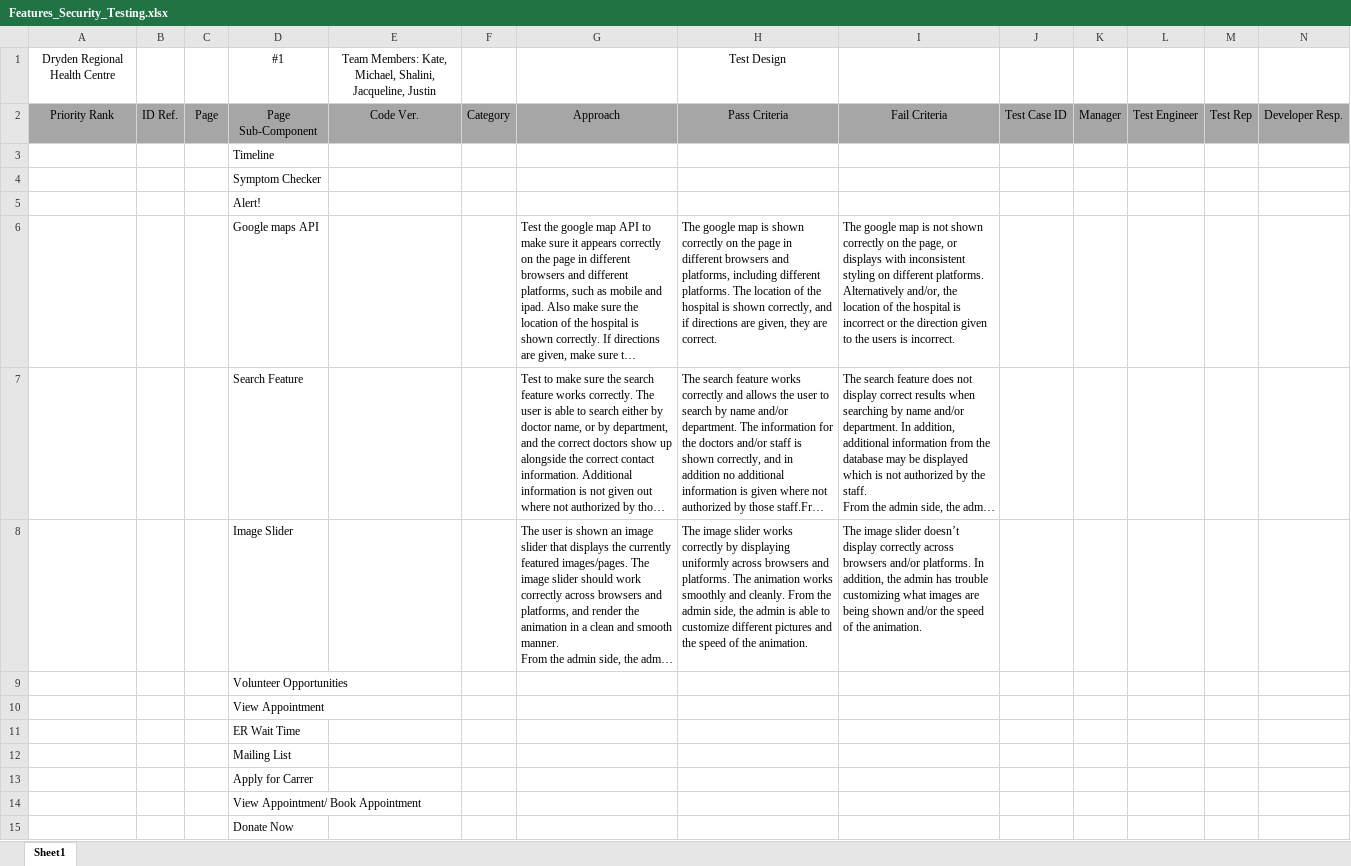
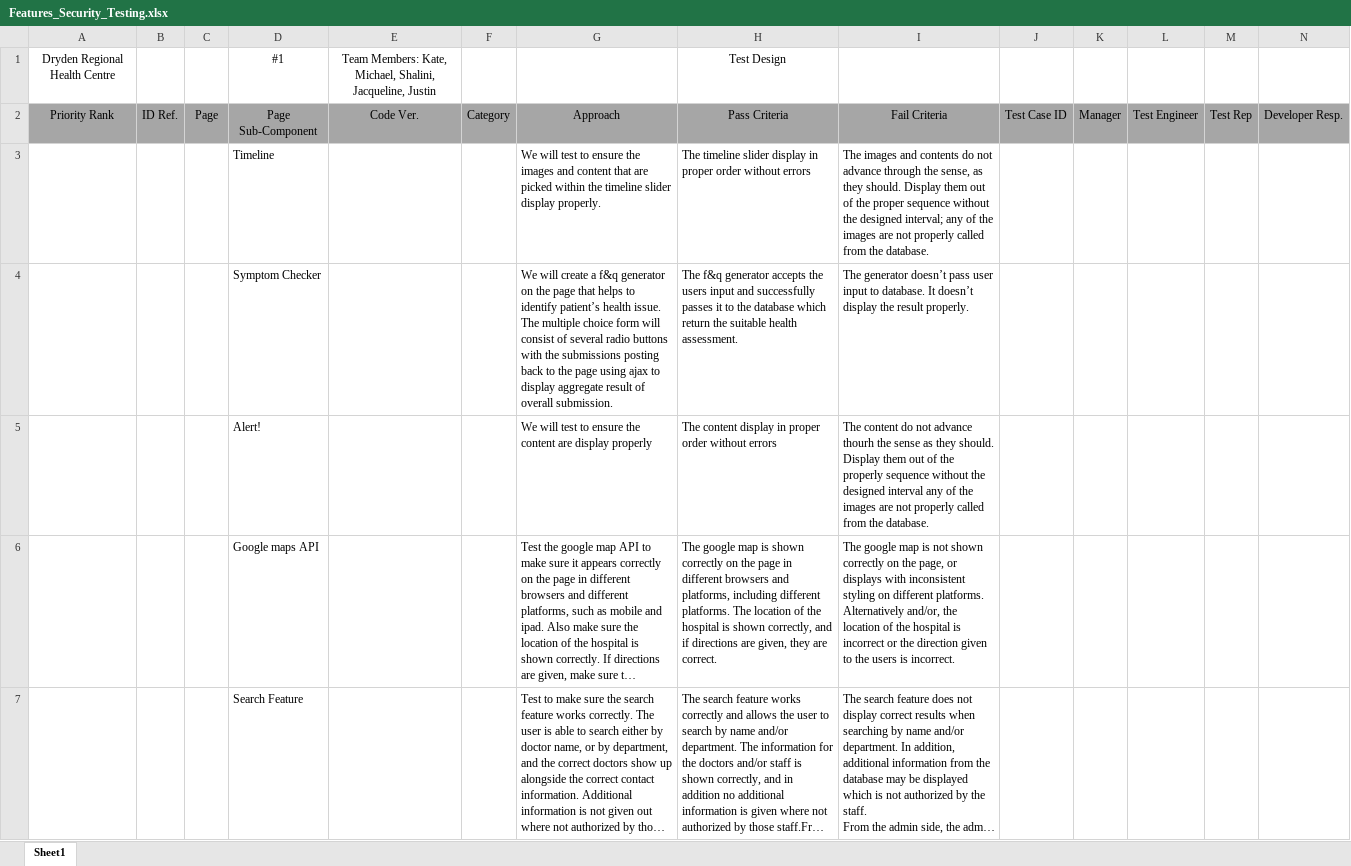
Before and after one commit to jacqueline27hh/Dryden, an Excel workbook: documentation/Features/Features_Security_Testing.xlsx, sheet Sheet1, drawn as a sheet; only a part is shown; the shorter side is filled out with more unchanged rows; long unchanged cells end in …; values as stored, in another font and other column widths than the file's, no borders; removed rows and columns are numbered as before the commit, all else as after; the diff names each change by its address in the sheet, - before the commit and + after, or states it on an @@ line.

Commit message:
Jackie - Excel update

```diff
--- a/documentation/Features/Features_Security_Testing.xlsx (sheet Sheet1)
+++ b/documentation/Features/Features_Security_Testing.xlsx (sheet Sheet1)
-row 3:  |  |  | Timeline
-row 4:  |  |  | Symptom Checker
-row 5:  |  |  | Alert!
+row 3:  |  |  | Timeline |  |  | We will test to ensure the images and content that are picked within the timeline slider display properly. | The timeline slider display in proper order without errors | The images and contents do not advance through the sense, as they should. Display them out of the proper sequence without the designed interval; any of the images are not properly called from the database.
+row 4:  |  |  | Symptom Checker |  |  | We will create a f&q generator on the page that helps to identify patient’s health issue. The multiple choice form will consist of several radio buttons with the submissions posting back to the page using ajax to display aggregate result of overall submission. | The f&q generator accepts the users input and successfully passes it to the database which return the suitable health assessment. | The generator doesn’t pass user input to database. It doesn’t display the result properly.
+row 5:  |  |  | Alert! |  |  | We will test to ensure the content are display properly | The content display in proper order without errors | The content do not advance thourh the sense as they should. Display them out of the properly sequence without the designed interval any of the images are not properly called from the database.
```
Also changed, not shown: 1 other file.
